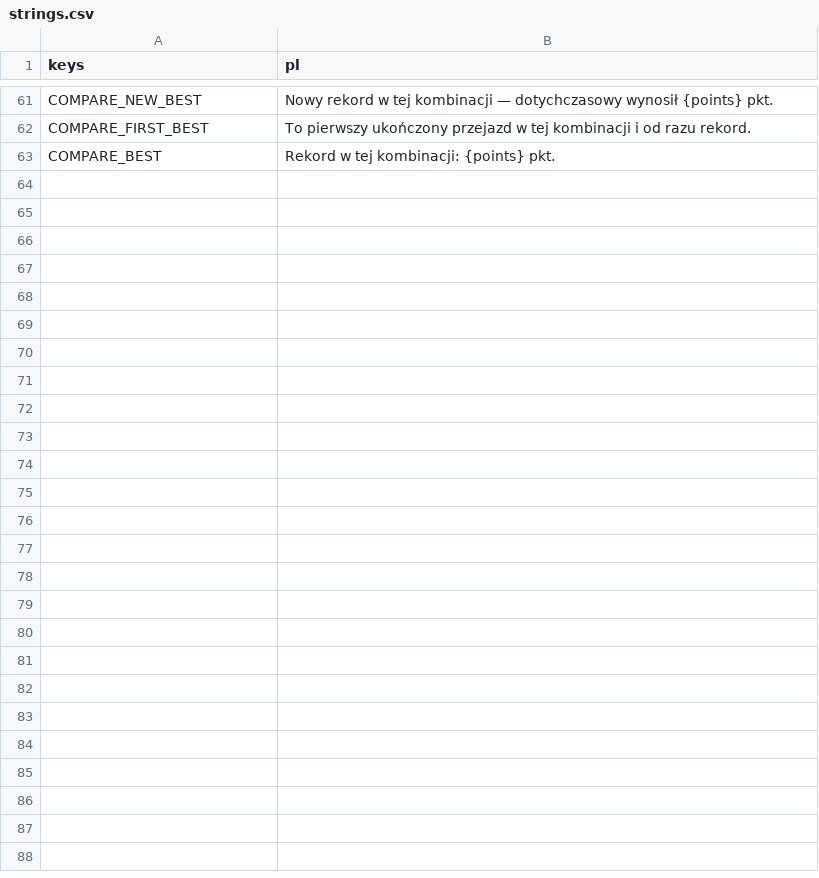
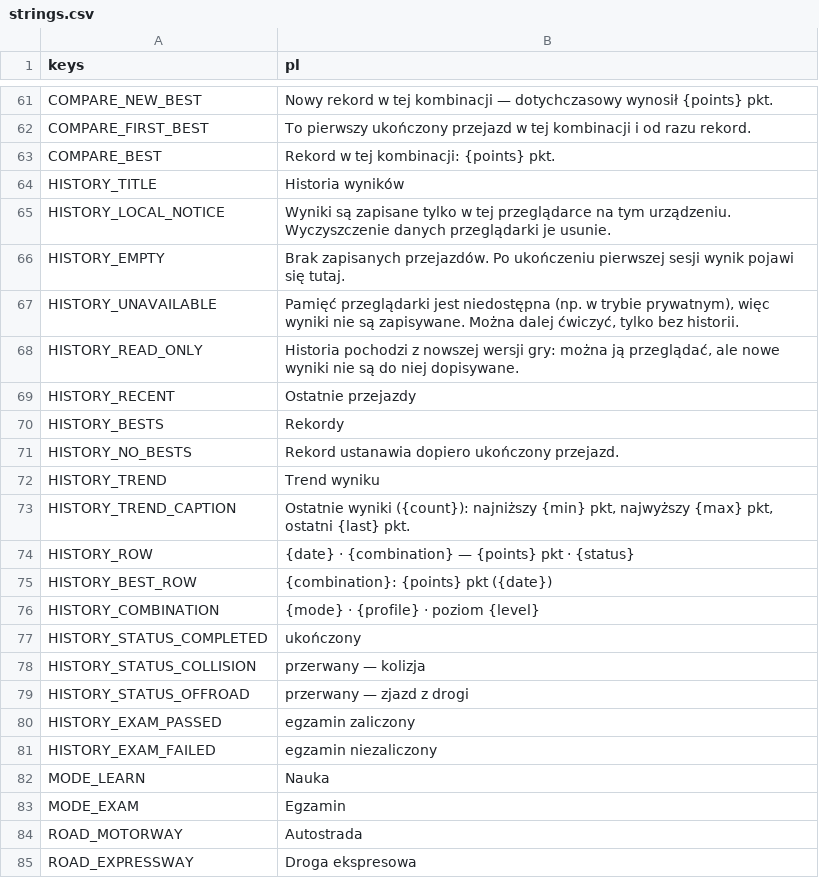
Before and after one commit to kreciol/simulator, a CSV file: i18n/strings.csv, drawn as a sheet; only a part is shown, gaps mark what is left out; the diff names each change by its address in the sheet, - before the commit and + after, or states it on an @@ line.

```diff
--- a/i18n/strings.csv
+++ b/i18n/strings.csv
+row 64: HISTORY_TITLE | Historia wyników
+row 65: HISTORY_LOCAL_NOTICE | Wyniki są zapisane tylko w tej przeglądarce na tym urządzeniu. Wyczyszczenie danych przeglądarki je usunie.
+row 66: HISTORY_EMPTY | Brak zapisanych przejazdów. Po ukończeniu pierwszej sesji wynik pojawi się tutaj.
+row 67: HISTORY_UNAVAILABLE | Pamięć przeglądarki jest niedostępna (np. w trybie prywatnym), więc wyniki nie są zapisywane. Można dalej ćwiczyć, tylko bez historii.
+row 68: HISTORY_READ_ONLY | Historia pochodzi z nowszej wersji gry: można ją przeglądać, ale nowe wyniki nie są do niej dopisywane.
+row 69: HISTORY_RECENT | Ostatnie przejazdy
+row 70: HISTORY_BESTS | Rekordy
+row 71: HISTORY_NO_BESTS | Rekord ustanawia dopiero ukończony przejazd.
+row 72: HISTORY_TREND | Trend wyniku
+row 73: HISTORY_TREND_CAPTION | Ostatnie wyniki ({count}): najniższy {min} pkt, najwyższy {max} pkt, ostatni {last} pkt.
+row 74: HISTORY_ROW | {date} · {combination} — {points} pkt · {status}
+row 75: HISTORY_BEST_ROW | {combination}: {points} pkt ({date})
+row 76: HISTORY_COMBINATION | {mode} · {profile} · poziom {level}
+row 77: HISTORY_STATUS_COMPLETED | ukończony
+row 78: HISTORY_STATUS_COLLISION | przerwany — kolizja
+row 79: HISTORY_STATUS_OFFROAD | przerwany — zjazd z drogi
+row 80: HISTORY_EXAM_PASSED | egzamin zaliczony
+row 81: HISTORY_EXAM_FAILED | egzamin niezaliczony
+row 82: MODE_LEARN | Nauka
+row 83: MODE_EXAM | Egzamin
+row 84: ROAD_MOTORWAY | Autostrada
+row 85: ROAD_EXPRESSWAY | Droga ekspresowa
```
Also changed, not shown: 8 other files.
